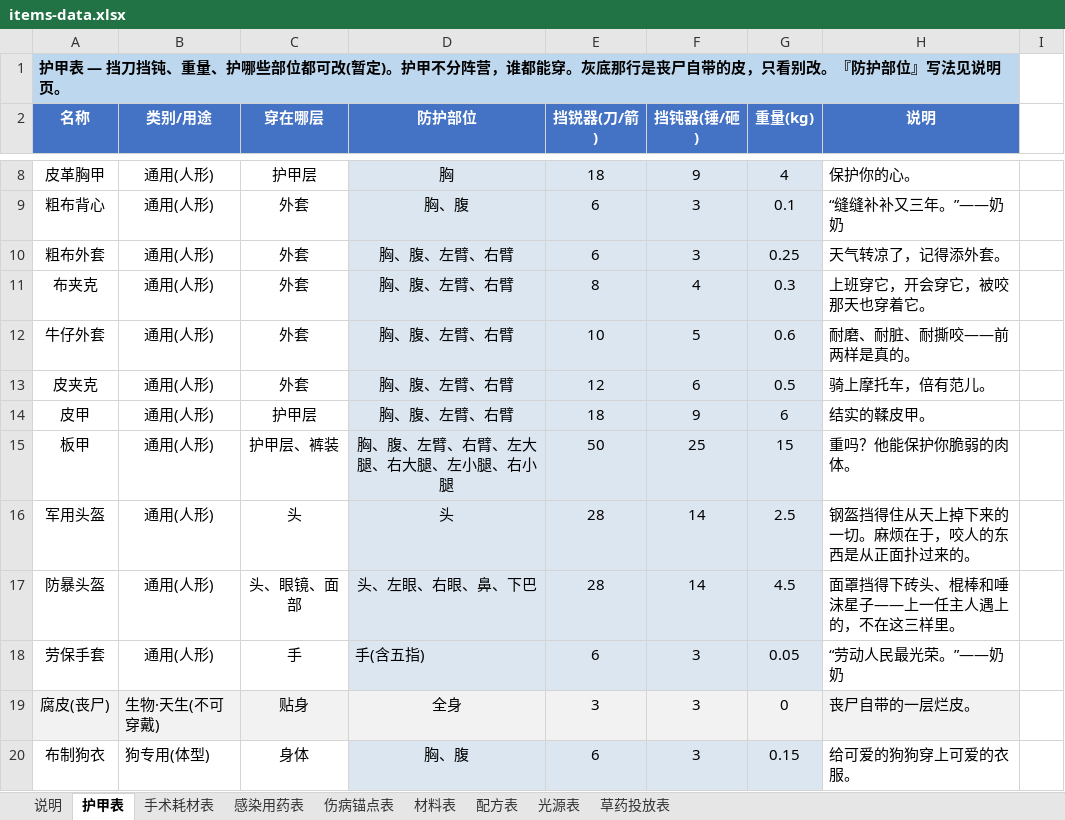
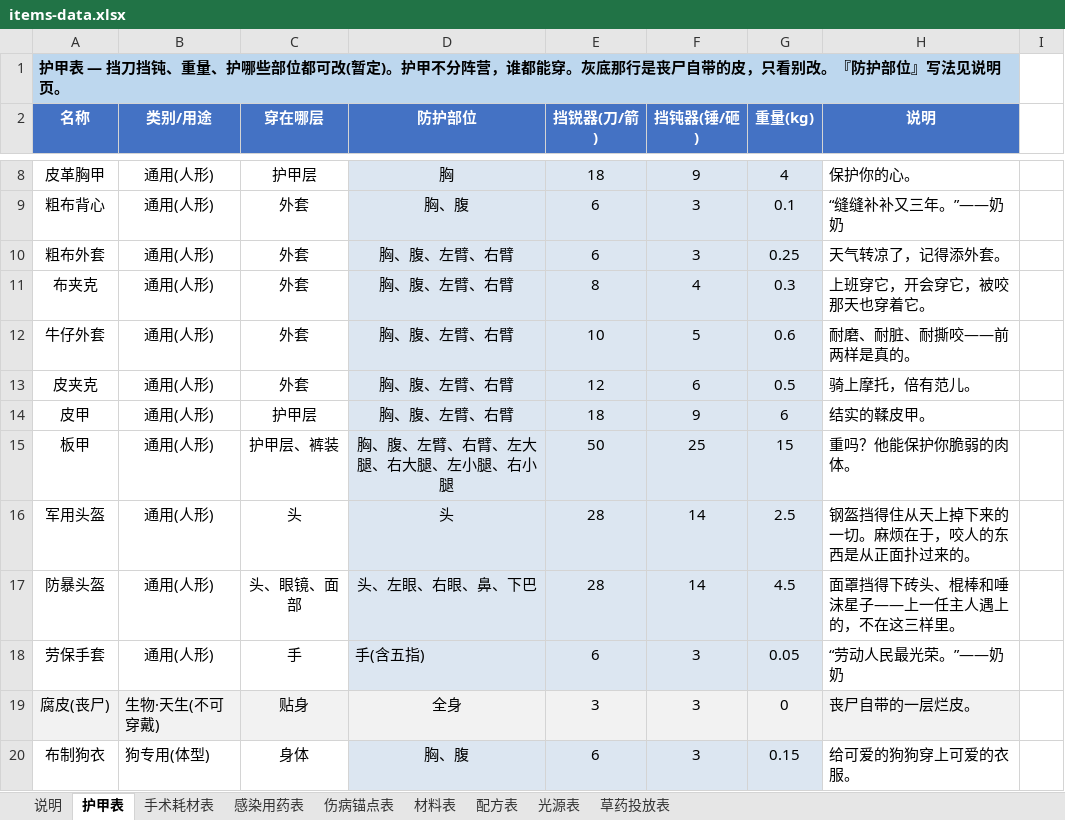
Before and after one commit to DJVdio/dead-signal, an Excel workbook: docs/items-data.xlsx, sheet 护甲表, drawn as a sheet; only a part is shown, gaps mark what is left out; values as stored, in another font and other column widths than the file's, no borders; the diff names each change by its address in the sheet, - before the commit and + after, or states it on an @@ line.

```diff
--- a/docs/items-data.xlsx (sheet 护甲表)
+++ b/docs/items-data.xlsx (sheet 护甲表)
-H13 (说明): 骑上摩托车，倍有范儿。
+H13 (说明): 骑上摩托，倍有范儿。
```
Also changed, not shown: sheet 材料表, docs/weapons-calc.xlsx, 6 other files.
